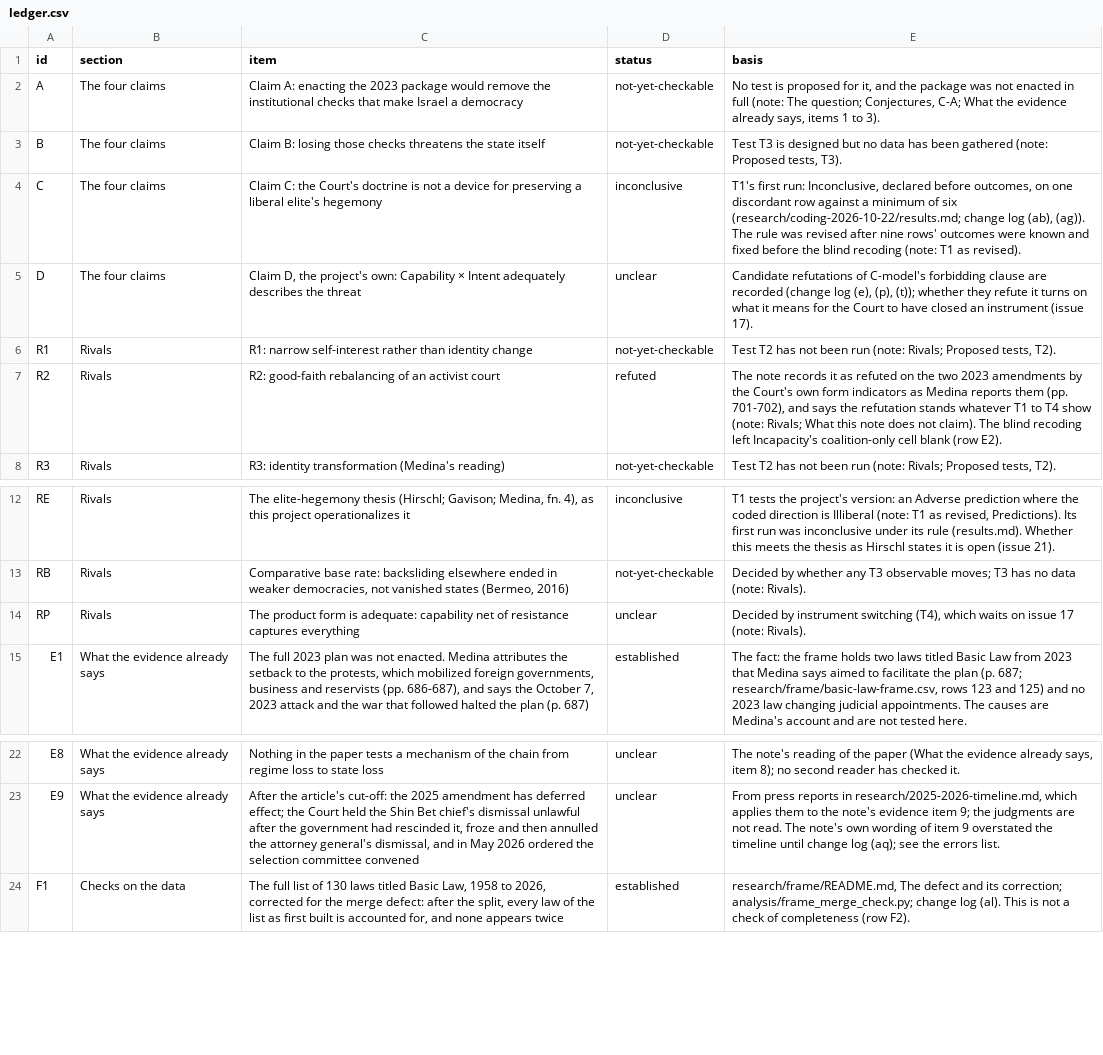
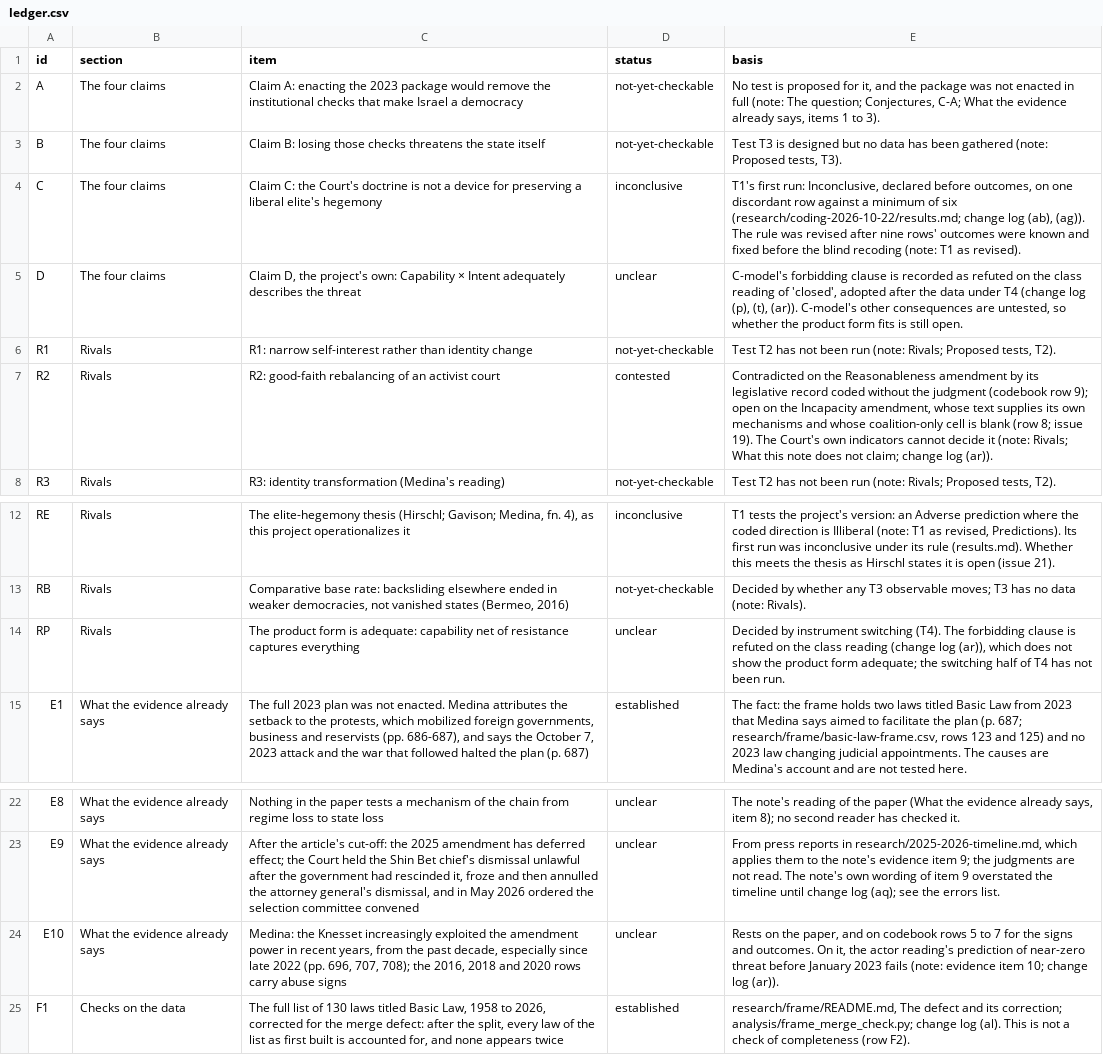
Before and after one commit to PeterJemley/israel-judicial-review-threat-model, a CSV file: figures/sources/ledger.csv, drawn as a sheet; only a part is shown, gaps mark what is left out.

Commit message:
Apply the round-1 review's four findings that concede the argument (change log (ar))
- Finding 1: T1 revised's Supported verdict is qualified as its Refuted
  verdict is ("as this project operationalized it"), and restated as the
  doctrine's predictions beating direction on discordant rows.
- Finding 2: "closed" is defined under T4 (issue 17). On the class reading,
  adopted here, the Basic Law amendment was re-used after the 2011, 2017,
  2021 and 2024 rulings, and C-model's forbidding clause is recorded as
  refuted (exploratory, after the data). Evidence item 9 follows.
- Finding 3: rival R2 is contradicted on Reasonableness by its blind
  legislative record and open on Incapacity; "stands whatever T1 through T4
  show" is deleted.
- Finding 4: M1's first row is split at about 2015 to follow pp. 696, 707
  and 708; new evidence item 10 records that R-actor's prediction fails.

Figures: ledger rows D, R2 (now Contested), RP and new E10; errors 39 to
42; E10 added to the jigsaw's Capability x Intent piece; figures
regenerated. README marks issue 17 settled. check_numbers.py: 75 of 75.

```diff
--- a/figures/sources/ledger.csv
+++ b/figures/sources/ledger.csv
@@ -4,5 +4,5 @@ B,The four claims,"Claim B: losing those checks threatens the state itself",not-
 C,The four claims,"Claim C: the Court's doctrine is not a device for preserving a liberal elite's hegemony",inconclusive,"T1's first run: Inconclusive, declared before outcomes, on one discordant row against a minimum of six (research/coding-2026-10-22/results.md; change log (ab), (ag)). The rule was revised after nine rows' outcomes were known and fixed before the blind recoding (note: T1 as revised)."
-D,The four claims,"Claim D, the project's own: Capability × Intent adequately describes the threat",unclear,"Candidate refutations of C-model's forbidding clause are recorded (change log (e), (p), (t)); whether they refute it turns on what it means for the Court to have closed an instrument (issue 17)."
+D,The four claims,"Claim D, the project's own: Capability × Intent adequately describes the threat",unclear,"C-model's forbidding clause is recorded as refuted on the class reading of 'closed', adopted after the data under T4 (change log (p), (t), (ar)). C-model's other consequences are untested, so whether the product form fits is still open."
 R1,Rivals,"R1: narrow self-interest rather than identity change",not-yet-checkable,"Test T2 has not been run (note: Rivals; Proposed tests, T2)."
-R2,Rivals,"R2: good-faith rebalancing of an activist court",refuted,"The note records it as refuted on the two 2023 amendments by the Court's own form indicators as Medina reports them (pp. 701-702), and says the refutation stands whatever T1 to T4 show (note: Rivals; What this note does not claim). The blind recoding left Incapacity's coalition-only cell blank (row E2)."
+R2,Rivals,"R2: good-faith rebalancing of an activist court",contested,"Contradicted on the Reasonableness amendment by its legislative record coded without the judgment (codebook row 9); open on the Incapacity amendment, whose text supplies its own mechanisms and whose coalition-only cell is blank (row 8; issue 19). The Court's own indicators cannot decide it (note: Rivals; What this note does not claim; change log (ar))."
 R3,Rivals,"R3: identity transformation (Medina's reading)",not-yet-checkable,"Test T2 has not been run (note: Rivals; Proposed tests, T2)."
@@ -13,3 +13,3 @@ RE,Rivals,"The elite-hegemony thesis (Hirschl; Gavison; Medina, fn. 4), as this
 RB,Rivals,"Comparative base rate: backsliding elsewhere ended in weaker democracies, not vanished states (Bermeo, 2016)",not-yet-checkable,"Decided by whether any T3 observable moves; T3 has no data (note: Rivals)."
-RP,Rivals,"The product form is adequate: capability net of resistance captures everything",unclear,"Decided by instrument switching (T4), which waits on issue 17 (note: Rivals)."
+RP,Rivals,"The product form is adequate: capability net of resistance captures everything",unclear,"Decided by instrument switching (T4). The forbidding clause is refuted on the class reading (change log (ar)), which does not show the product form adequate; the switching half of T4 has not been run."
 E1,What the evidence already says,"The full 2023 plan was not enacted. Medina attributes the setback to the protests, which mobilized foreign governments, business and reservists (pp. 686-687), and says the October 7, 2023 attack and the war that followed halted the plan (p. 687)",established,"The fact: the frame holds two laws titled Basic Law from 2023 that Medina says aimed to facilitate the plan (p. 687; research/frame/basic-law-frame.csv, rows 123 and 125) and no 2023 law changing judicial appointments. The causes are Medina's account and are not tested here."
@@ -23,2 +23,3 @@ E8,What the evidence already says,"Nothing in the paper tests a mechanism of the
 E9,What the evidence already says,"After the article's cut-off: the 2025 amendment has deferred effect; the Court held the Shin Bet chief's dismissal unlawful after the government had rescinded it, froze and then annulled the attorney general's dismissal, and in May 2026 ordered the selection committee convened",unclear,"From press reports in research/2025-2026-timeline.md, which applies them to the note's evidence item 9; the judgments are not read. The note's own wording of item 9 overstated the timeline until change log (aq); see the errors list."
+E10,What the evidence already says,"Medina: the Knesset increasingly exploited the amendment power in recent years, from the past decade, especially since late 2022 (pp. 696, 707, 708); the 2016, 2018 and 2020 rows carry abuse signs",unclear,"Rests on the paper, and on codebook rows 5 to 7 for the signs and outcomes. On it, the actor reading's prediction of near-zero threat before January 2023 fails (note: evidence item 10; change log (ar))."
 F1,Checks on the data,"The full list of 130 laws titled Basic Law, 1958 to 2026, corrected for the merge defect: after the split, every law of the list as first built is accounted for, and none appears twice",established,"research/frame/README.md, The defect and its correction; analysis/frame_merge_check.py; change log (al). This is not a check of completeness (row F2)."
```
Also changed, not shown: figures/data/fig6-ledger.csv, figures/data/fig7-errors.csv, 13 other files.
